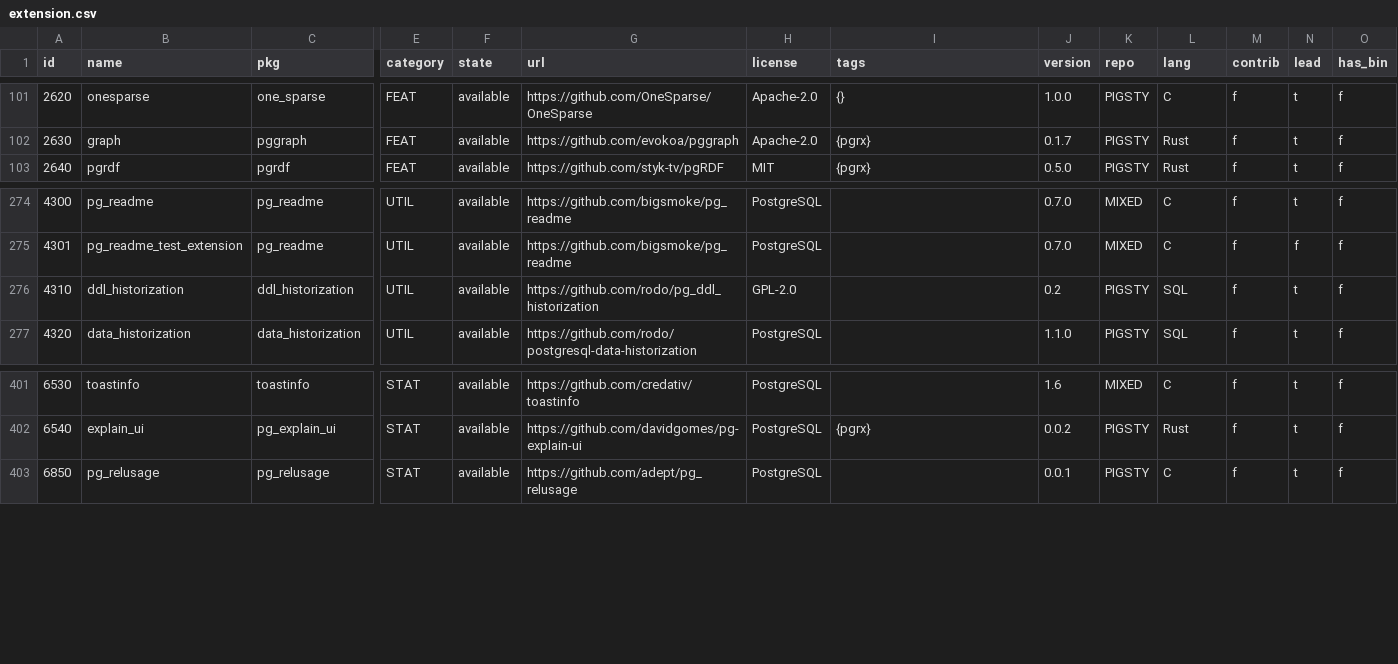
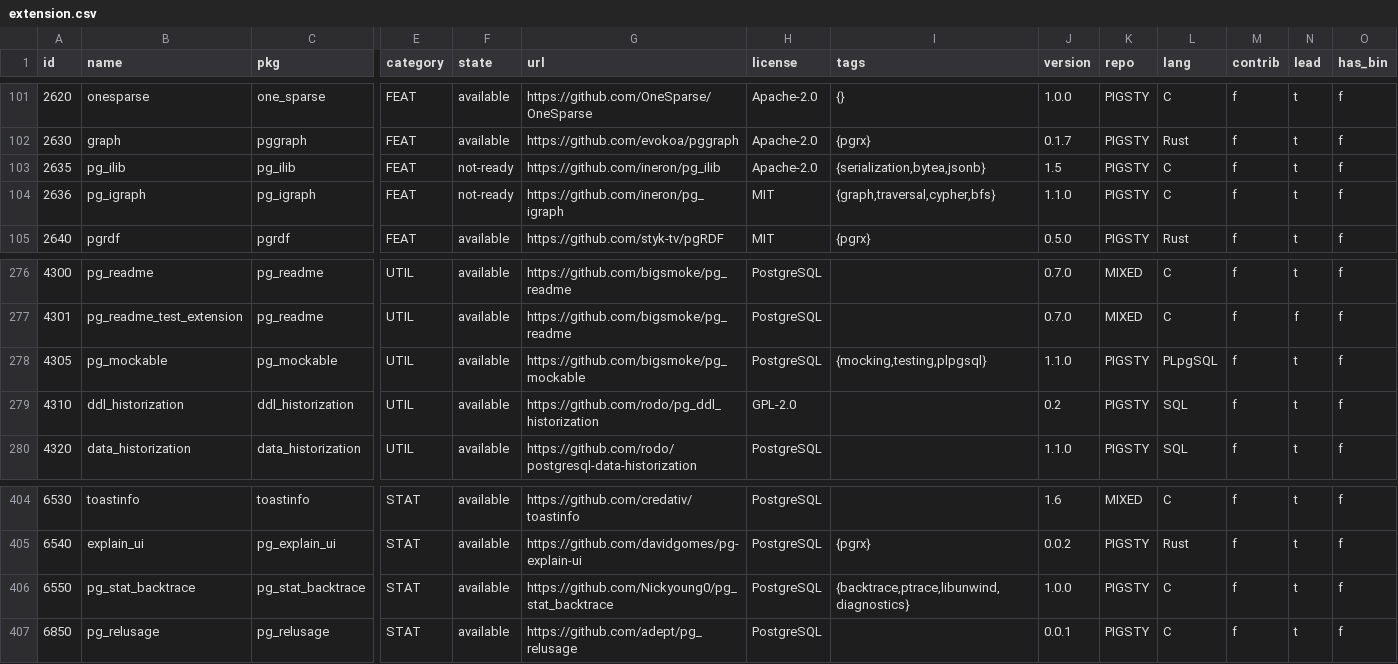
Before and after one commit to pgsty/pgext, a CSV file: db/extension.csv, drawn as a sheet; only a part is shown, gaps mark what is left out; rows hold the shown columns only; the diff names each change by its address in the sheet, - before the commit and + after, or states it on an @@ line.

Commit message:
sync rpm extension metadata

```diff
--- a/db/extension.csv
+++ b/db/extension.csv
+row 103: 2635 | pg_ilib | pg_ilib | FEAT | not-ready | https://github.com/ineron/pg_ilib | Apache-2.0 | {serialization,bytea,jsonb} | 1.5 | PIGSTY | C | f | t | f
+row 104: 2636 | pg_igraph | pg_igraph | FEAT | not-ready | https://github.com/ineron/pg_igraph | MIT | {graph,traversal,cypher,bfs} | 1.1.0 | PIGSTY | C | f | t | f
+row 278: 4305 | pg_mockable | pg_mockable | UTIL | available | https://github.com/bigsmoke/pg_mockable | PostgreSQL | {mocking,testing,plpgsql} | 1.1.0 | PIGSTY | PLpgSQL | f | t | f
+row 406: 6550 | pg_stat_backtrace | pg_stat_backtrace | STAT | available | https://github.com/Nickyoung0/pg_stat_backtrace | PostgreSQL | {backtrace,ptrace,libunwind,diagnostics} | 1.0.0 | PIGSTY | C | f | t | f
```
